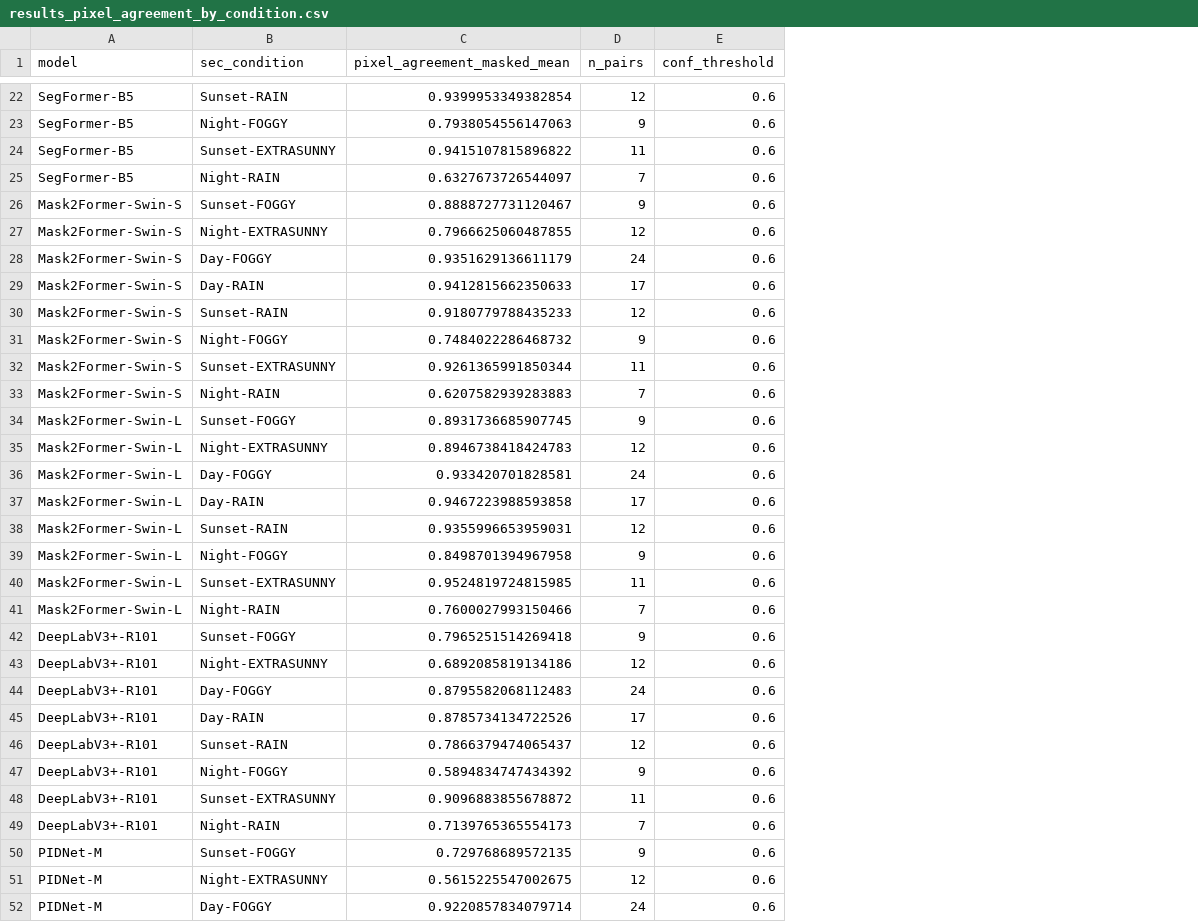
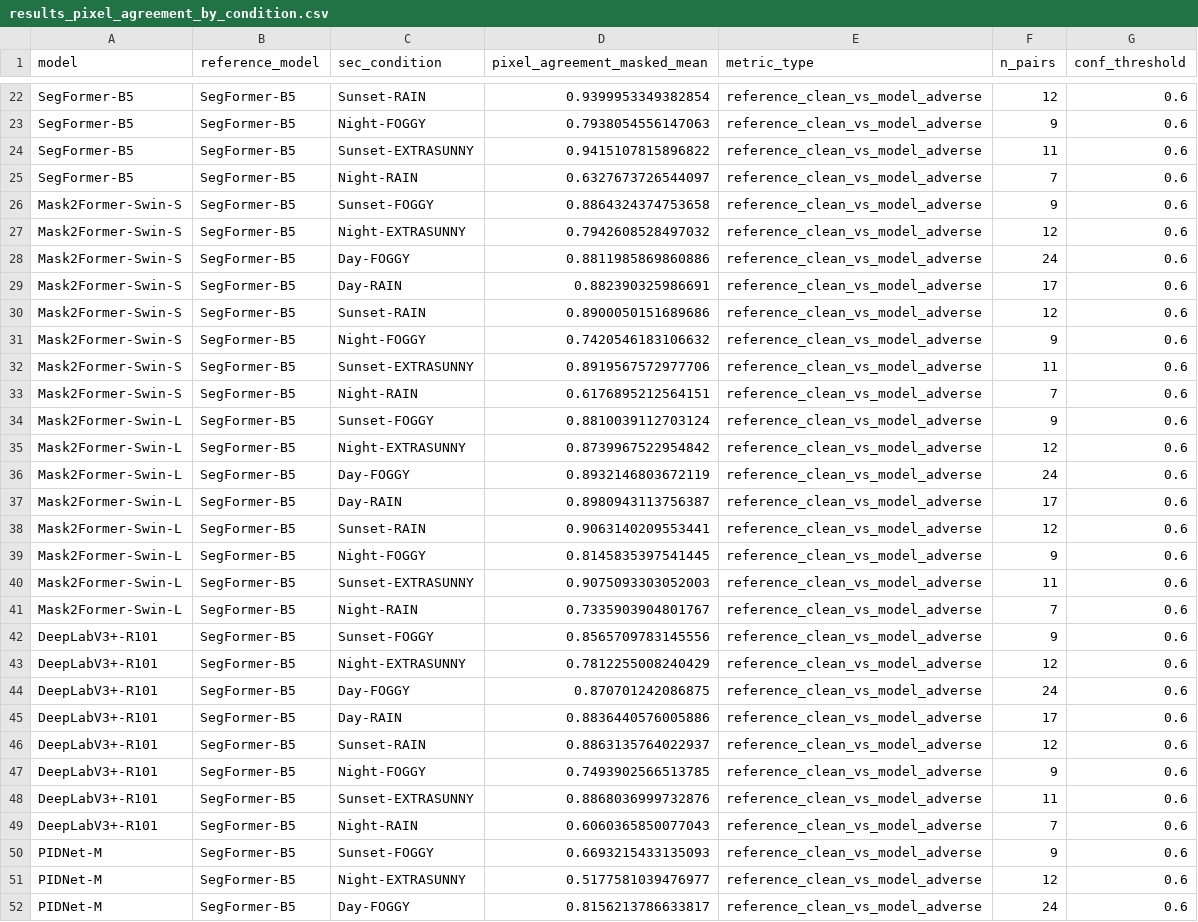
Before and after one commit to Spearton/PairedGTA, a CSV file: out_cityscapes_final/results_pixel_agreement_by_condition.csv, drawn as a sheet; only a part is shown, gaps mark what is left out; addresses are those after the commit; the diff covers the shown part only; the diff names each change by its address in the sheet, - before the commit and + after, or states it on an @@ line.

```diff
--- a/out_cityscapes_final/results_pixel_agreement_by_condition.csv
+++ b/out_cityscapes_final/results_pixel_agreement_by_condition.csv
+column B (reference_model), rows 22-52: all SegFormer-B5
+column E (metric_type), rows 22-52: all reference_clean_vs_model_adverse
-D26 (pixel_agreement_masked_mean): 0.8888727731120467
+D26 (pixel_agreement_masked_mean): 0.8864324374753658
-D27 (pixel_agreement_masked_mean): 0.7966625060487855
+D27 (pixel_agreement_masked_mean): 0.7942608528497032
-D28 (pixel_agreement_masked_mean): 0.9351629136611179
+D28 (pixel_agreement_masked_mean): 0.8811985869860886
-D29 (pixel_agreement_masked_mean): 0.9412815662350633
+D29 (pixel_agreement_masked_mean): 0.882390325986691
-D30 (pixel_agreement_masked_mean): 0.9180779788435233
+D30 (pixel_agreement_masked_mean): 0.8900050151689686
-D31 (pixel_agreement_masked_mean): 0.7484022286468732
+D31 (pixel_agreement_masked_mean): 0.7420546183106632
-D32 (pixel_agreement_masked_mean): 0.9261365991850344
+D32 (pixel_agreement_masked_mean): 0.8919567572977706
-D33 (pixel_agreement_masked_mean): 0.6207582939283883
+D33 (pixel_agreement_masked_mean): 0.6176895212564151
-D34 (pixel_agreement_masked_mean): 0.8931736685907745
+D34 (pixel_agreement_masked_mean): 0.8810039112703124
-D35 (pixel_agreement_masked_mean): 0.8946738418424783
+D35 (pixel_agreement_masked_mean): 0.8739967522954842
-D36 (pixel_agreement_masked_mean): 0.933420701828581
+D36 (pixel_agreement_masked_mean): 0.8932146803672119
-D37 (pixel_agreement_masked_mean): 0.9467223988593858
+D37 (pixel_agreement_masked_mean): 0.8980943113756387
-D38 (pixel_agreement_masked_mean): 0.9355996653959031
+D38 (pixel_agreement_masked_mean): 0.9063140209553441
-D39 (pixel_agreement_masked_mean): 0.8498701394967958
+D39 (pixel_agreement_masked_mean): 0.8145835397541445
-D40 (pixel_agreement_masked_mean): 0.9524819724815985
+D40 (pixel_agreement_masked_mean): 0.9075093303052003
-D41 (pixel_agreement_masked_mean): 0.7600027993150466
+D41 (pixel_agreement_masked_mean): 0.7335903904801767
-D42 (pixel_agreement_masked_mean): 0.7965251514269418
+D42 (pixel_agreement_masked_mean): 0.8565709783145556
-D43 (pixel_agreement_masked_mean): 0.6892085819134186
+D43 (pixel_agreement_masked_mean): 0.7812255008240429
-D44 (pixel_agreement_masked_mean): 0.8795582068112483
+D44 (pixel_agreement_masked_mean): 0.870701242086875
-D45 (pixel_agreement_masked_mean): 0.8785734134722526
+D45 (pixel_agreement_masked_mean): 0.8836440576005886
-D46 (pixel_agreement_masked_mean): 0.7866379474065437
+D46 (pixel_agreement_masked_mean): 0.8863135764022937
-D47 (pixel_agreement_masked_mean): 0.5894834747434392
+D47 (pixel_agreement_masked_mean): 0.7493902566513785
-D48 (pixel_agreement_masked_mean): 0.9096883855678872
+D48 (pixel_agreement_masked_mean): 0.8868036999732876
-D49 (pixel_agreement_masked_mean): 0.7139765365554173
+D49 (pixel_agreement_masked_mean): 0.6060365850077043
-D50 (pixel_agreement_masked_mean): 0.729768689572135
+D50 (pixel_agreement_masked_mean): 0.6693215433135093
-D51 (pixel_agreement_masked_mean): 0.5615225547002675
+D51 (pixel_agreement_masked_mean): 0.5177581039476977
-D52 (pixel_agreement_masked_mean): 0.9220857834079714
+D52 (pixel_agreement_masked_mean): 0.8156213786633817
```
Also changed, not shown: 29 edited cells elsewhere in this file, 3 other files.
